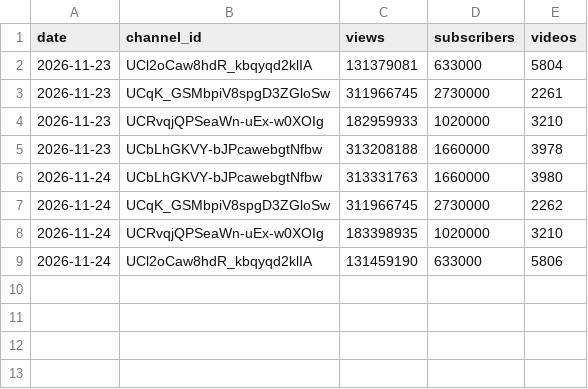
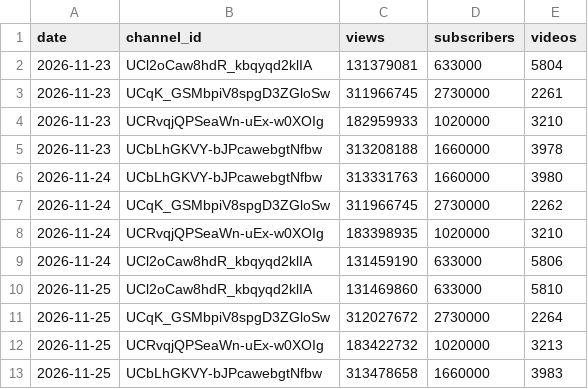
Before and after one commit to paulndq/influencer-daten, a CSV file: data/youtube.csv, drawn as a sheet; the diff names each change by its address in the sheet, - before the commit and + after, or states it on an @@ line.

```diff
--- a/data/youtube.csv
+++ b/data/youtube.csv
+row 10: 2026-11-25 | UCl2oCaw8hdR_kbqyqd2klIA | 131469860 | 633000 | 5810
+row 11: 2026-11-25 | UCqK_GSMbpiV8spgD3ZGloSw | 312027672 | 2730000 | 2264
+row 12: 2026-11-25 | UCRvqjQPSeaWn-uEx-w0XOIg | 183422732 | 1020000 | 3213
+row 13: 2026-11-25 | UCbLhGKVY-bJPcawebgtNfbw | 313478658 | 1660000 | 3983
```
Also changed, not shown: data/btc.csv, 1 other file.
